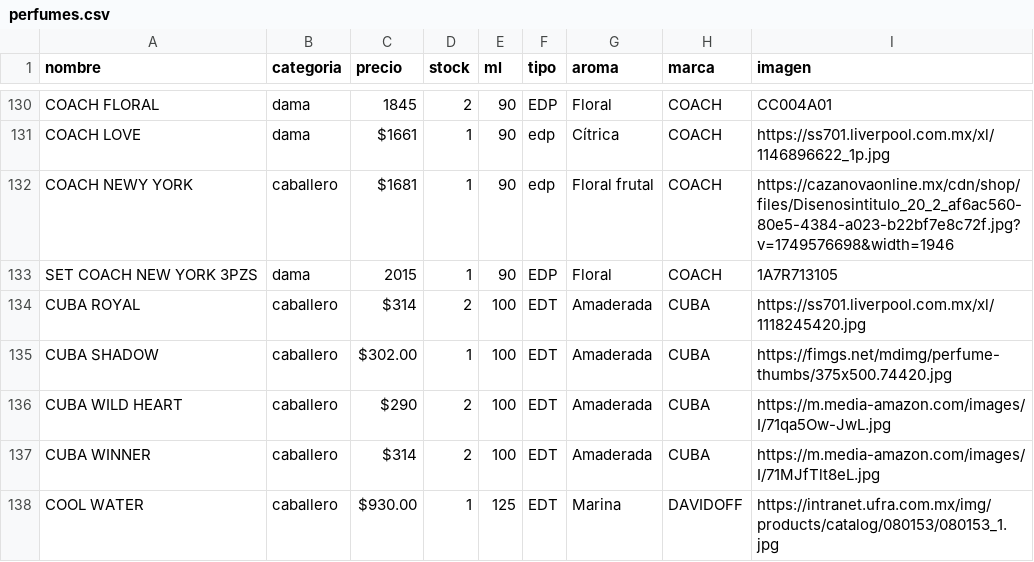
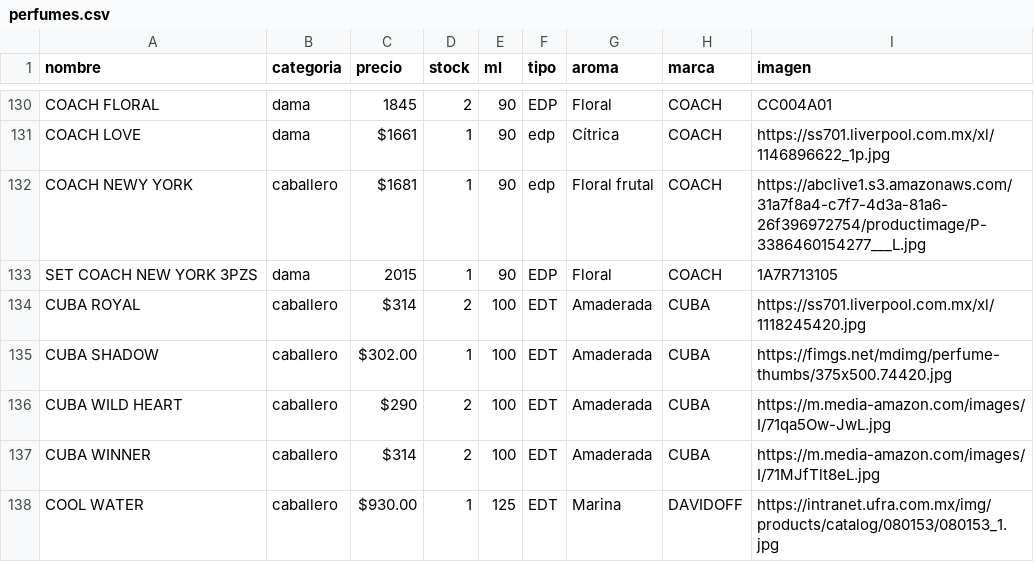
Before and after one commit to credilandia/credilandia.github.io, a CSV file: perfumes.csv, drawn as a sheet; only a part is shown, gaps mark what is left out.

Commit message:
Update perfumes.csv

```diff
--- a/perfumes.csv
+++ b/perfumes.csv
@@ -131,3 +131,3 @@ COACH FLORAL,dama,1845,2,90,EDP,Floral,COACH,CC004A01
 COACH LOVE,dama,"$1661",1,90,edp,Cítrica,COACH,"https://ss701.liverpool.com.mx/xl/1146896622_1p.jpg  	"
-COACH NEWY YORK,caballero,"$1681",1,90,edp,Floral frutal,COACH,"https://cazanovaonline.mx/cdn/shop/files/Disenosintitulo_20_2_af6ac560-80e5-4384-a023-b22bf7e8c72f.jpg?v=1749576698&width=1946  	"
+COACH NEWY YORK,caballero,"$1681",1,90,edp,Floral frutal,COACH,https://abclive1.s3.amazonaws.com/31a7f8a4-c7f7-4d3a-81a6-26f396972754/productimage/P-3386460154277___L.jpg
 SET COACH NEW YORK 3PZS,dama,2015,1,90,EDP,Floral,COACH,1A7R713105
```
